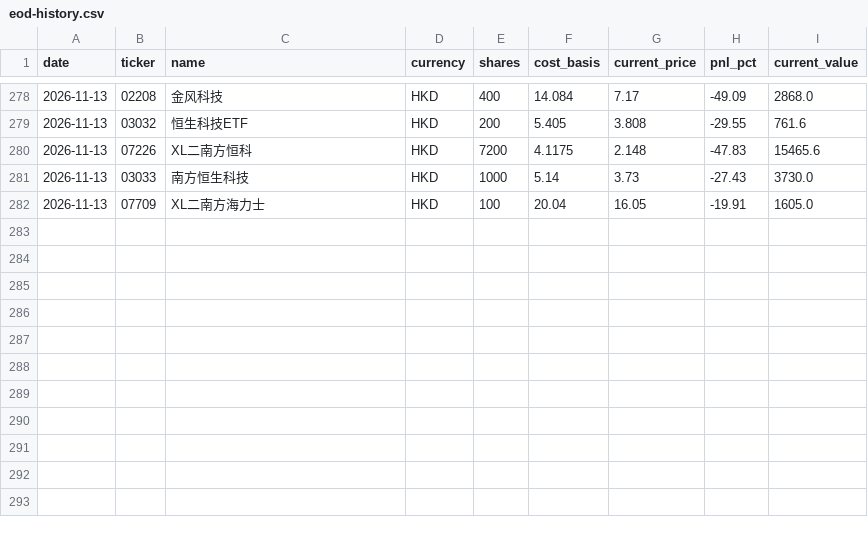
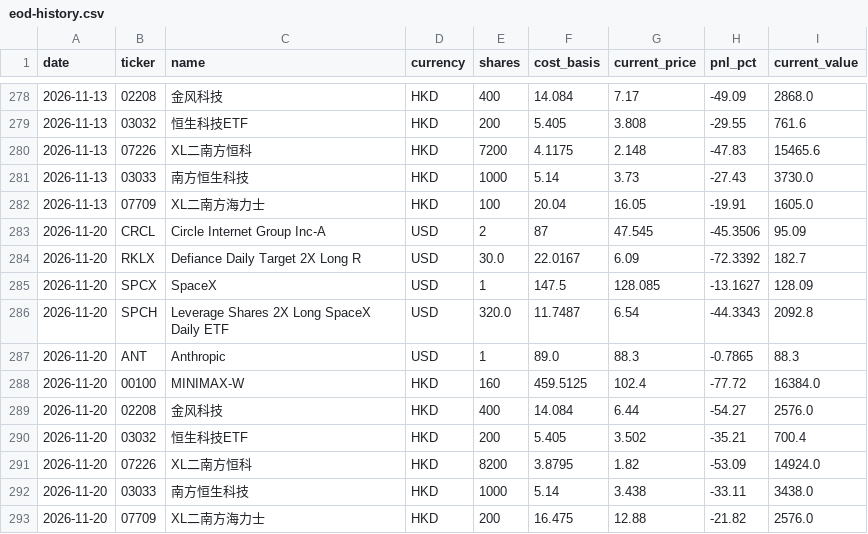
Before and after one commit to KCNyu/clawock, a CSV file: memory/archive/eod-history.csv, drawn as a sheet; only a part is shown, gaps mark what is left out.

```diff
--- a/memory/archive/eod-history.csv
+++ b/memory/archive/eod-history.csv
@@ -282 +282,12 @@ date,ticker,name,currency,shares,cost_basis,current_price,pnl_pct,current_value
 2026-11-13,07709,XL二南方海力士,HKD,100,20.04,16.05,-19.91,1605.0
+2026-11-20,CRCL,Circle Internet Group Inc-A,USD,2,87,47.545,-45.3506,95.09
+2026-11-20,RKLX,Defiance Daily Target 2X Long R,USD,30.0,22.0167,6.09,-72.3392,182.7
+2026-11-20,SPCX,SpaceX,USD,1,147.5,128.085,-13.1627,128.09
+2026-11-20,SPCH,Leverage Shares 2X Long SpaceX Daily ETF,USD,320.0,11.7487,6.54,-44.3343,2092.8
+2026-11-20,ANT,Anthropic,USD,1,89.0,88.3,-0.7865,88.3
+2026-11-20,00100,MINIMAX-W,HKD,160,459.5125,102.4,-77.72,16384.0
+2026-11-20,02208,金风科技,HKD,400,14.084,6.44,-54.27,2576.0
+2026-11-20,03032,恒生科技ETF,HKD,200,5.405,3.502,-35.21,700.4
+2026-11-20,07226,XL二南方恒科,HKD,8200,3.8795,1.82,-53.09,14924.0
+2026-11-20,03033,南方恒生科技,HKD,1000,5.14,3.438,-33.11,3438.0
+2026-11-20,07709,XL二南方海力士,HKD,200,16.475,12.88,-21.82,2576.0
```
